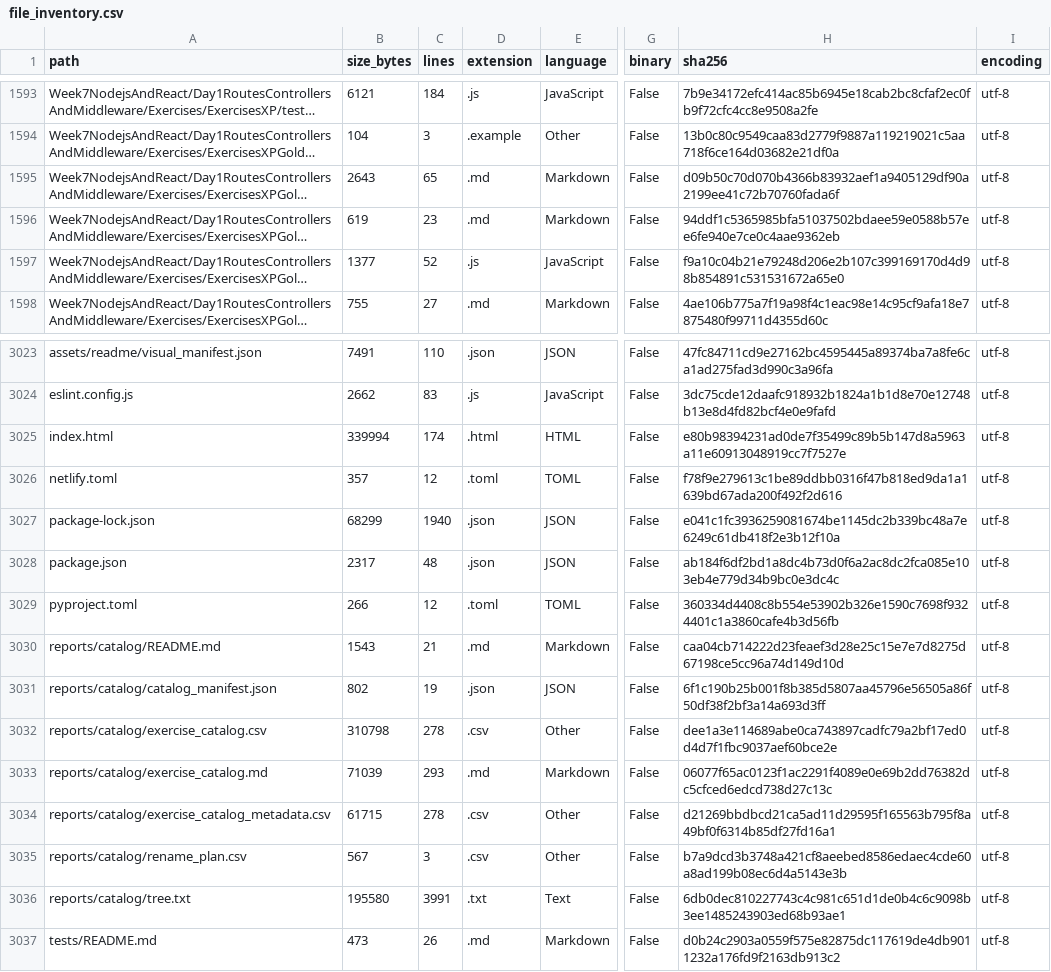
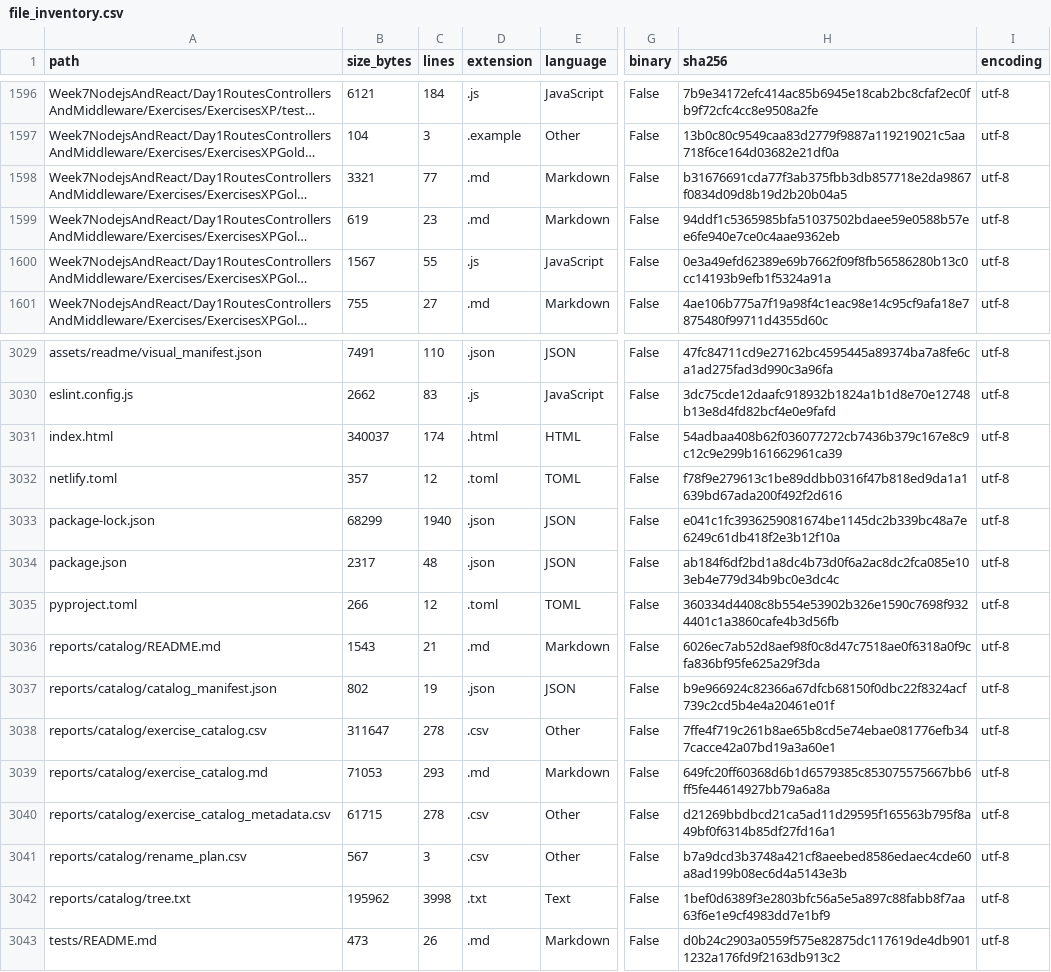
Before and after one commit to LiriothTeltanion/Fullstack2026, a CSV file: reports/catalog/file_inventory.csv, drawn as a sheet; only a part is shown, gaps mark what is left out; long unchanged cells end in …; addresses are those after the commit; the diff covers the shown part only; the diff names each change by its address in the sheet, - before the commit and + after, or states it on an @@ line.

```diff
--- a/reports/catalog/file_inventory.csv
+++ b/reports/catalog/file_inventory.csv
-B1598 (size_bytes): 2643
+B1598 (size_bytes): 3321
-C1598 (lines): 65
+C1598 (lines): 77
-H1598 (sha256): d09b50c70d070b4366b83932aef1a9405129df90a2199ee41c72b70760fada6f
+H1598 (sha256): b31676691cda77f3ab375fbb3db857718e2da9867f0834d09d8b19d2b20b04a5
-B1600 (size_bytes): 1377
+B1600 (size_bytes): 1567
-C1600 (lines): 52
+C1600 (lines): 55
-H1600 (sha256): f9a10c04b21e79248d206e2b107c399169170d4d98b854891c531531672a65e0
+H1600 (sha256): 0e3a49efd62389e69b7662f09f8fb56586280b13c0cc14193b9efb1f5324a91a
-B3031 (size_bytes): 339994
+B3031 (size_bytes): 340037
-H3031 (sha256): e80b98394231ad0de7f35499c89b5b147d8a5963a11e60913048919cc7f7527e
+H3031 (sha256): 54adbaa408b62f036077272cb7436b379c167e8c9c12c9e299b161662961ca39
-H3036 (sha256): caa04cb714222d23feaef3d28e25c15e7e7d8275d67198ce5cc96a74d149d10d
+H3036 (sha256): 6026ec7ab52d8aef98f0c8d47c7518ae0f6318a0f9cfa836bf95fe625a29f3da
-H3037 (sha256): 6f1c190b25b001f8b385d5807aa45796e56505a86f50df38f2bf3a14a693d3ff
+H3037 (sha256): b9e966924c82366a67dfcb68150f0dbc22f8324acf739c2cd5b4e4a20461e01f
-B3038 (size_bytes): 310798
+B3038 (size_bytes): 311647
-H3038 (sha256): dee1a3e114689abe0ca743897cadfc79a2bf17ed0d4d7f1fbc9037aef60bce2e
+H3038 (sha256): 7ffe4f719c261b8ae65b8cd5e74ebae081776efb347cacce42a07bd19a3a60e1
-B3039 (size_bytes): 71039
+B3039 (size_bytes): 71053
-H3039 (sha256): 06077f65ac0123f1ac2291f4089e0e69b2dd76382dc5cfced6edcd738d27c13c
+H3039 (sha256): 649fc20ff60368d6b1d6579385c853075575667bb6ff5fe44614927bb79a6a8a
-B3042 (size_bytes): 195580
+B3042 (size_bytes): 195962
-C3042 (lines): 3991
+C3042 (lines): 3998
-H3042 (sha256): 6db0dec810227743c4c981c651d1de0b4c6c9098b3ee1485243903ed68b93ae1
+H3042 (sha256): 1bef0d6389f3e2803bfc56a5e5a897c88fabb8f7aa63f6e1e9cf4983dd7e1bf9
```
Also changed, not shown: 6 added rows and 23 edited cells elsewhere in this file, reports/catalog/exercise_catalog.csv, 16 other files.
